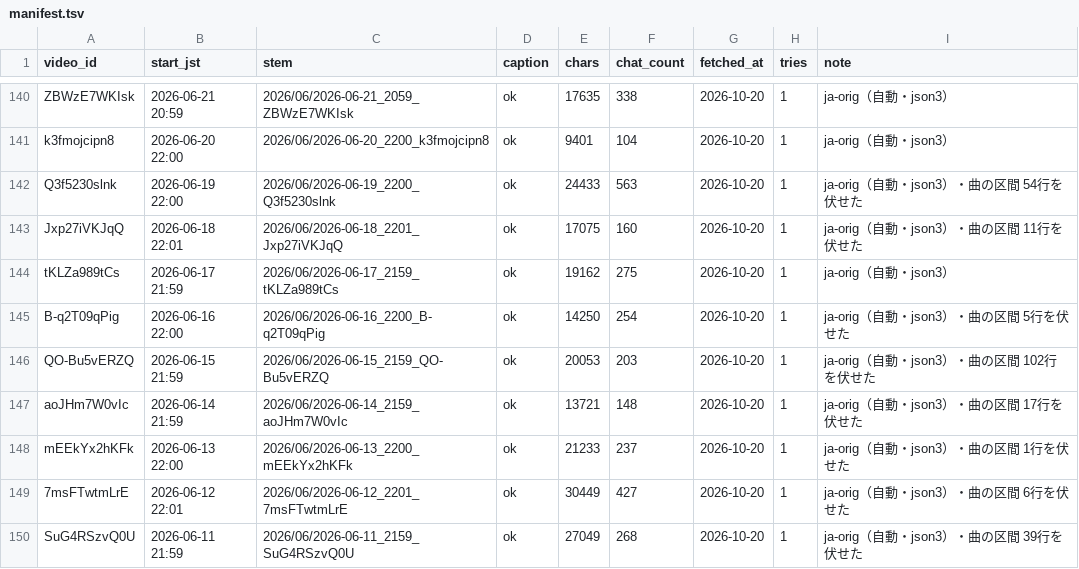
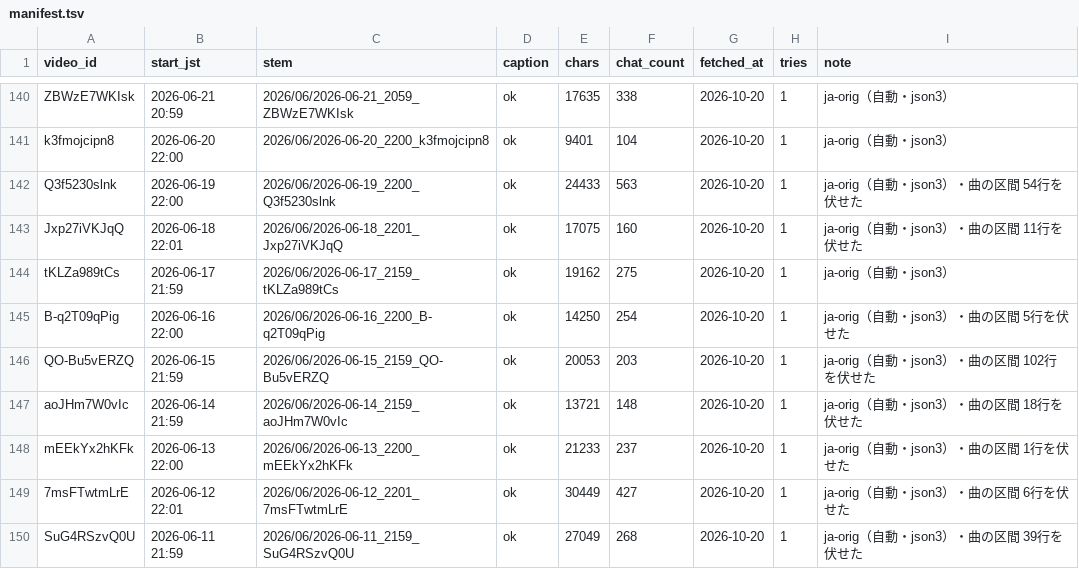
Before and after one commit to Ayato-kosaka/live-streaming, a TSV file: streams/manifest.tsv, drawn as a sheet; only a part is shown, gaps mark what is left out; the diff covers the shown part only.

```diff
--- a/streams/manifest.tsv
+++ b/streams/manifest.tsv
@@ -146,3 +146,3 @@ B-q2T09qPig	2026-06-16 22:00	2026/06/2026-06-16_2200_B-q2T09qPig	ok	14250	254	20
 QO-Bu5vERZQ	2026-06-15 21:59	2026/06/2026-06-15_2159_QO-Bu5vERZQ	ok	20053	203	2026-10-20	1	ja-orig（自動・json3）・曲の区間 102行を伏せた
-aoJHm7W0vIc	2026-06-14 21:59	2026/06/2026-06-14_2159_aoJHm7W0vIc	ok	13721	148	2026-10-20	1	ja-orig（自動・json3）・曲の区間 17行を伏せた
+aoJHm7W0vIc	2026-06-14 21:59	2026/06/2026-06-14_2159_aoJHm7W0vIc	ok	13721	148	2026-10-20	1	ja-orig（自動・json3）・曲の区間 18行を伏せた
 mEEkYx2hKFk	2026-06-13 22:00	2026/06/2026-06-13_2200_mEEkYx2hKFk	ok	21233	237	2026-10-20	1	ja-orig（自動・json3）・曲の区間 1行を伏せた
```
Also changed, not shown: 25 edited cells elsewhere in this file, 28 other files.
